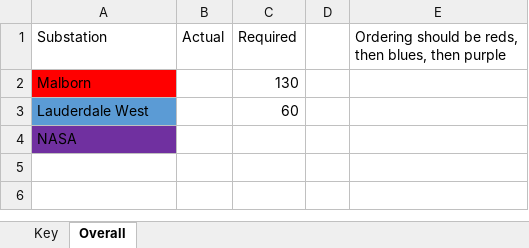
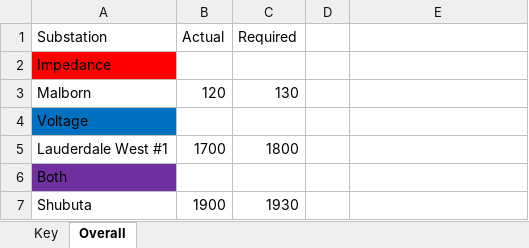
Before and after one commit to knliao-southernco/substation_readings_manager, an Excel workbook: doc/report_example.xlsx, sheet Overall, drawn as a sheet; values as stored, in another font and other column widths than the file's, no borders; removed rows and columns are numbered as before the commit, all else as after; the diff names each change by its address in the sheet, - before the commit and + after, or states it on an @@ line.

```diff
--- a/doc/report_example.xlsx (sheet Overall)
+++ b/doc/report_example.xlsx (sheet Overall)
-E1: Ordering should be reds, then blues, then purple
+E1: (empty)
+row 2: Impedance
-A3 fill: #FF0000
+A3 fill: none
-B3 (Actual): (empty)
+B3 (Actual): 120
-row 3: Lauderdale West |  | 60
-A4 (Substation): NASA
+A4 (Substation): Voltage
-A4 fill: #7030A0
+A4 fill: #0070C0
+row 5: Lauderdale West #1 | 1700 | 1800
+row 6: Both
+row 7: Shubuta | 1900 | 1930
```
Also changed, not shown: sheet Key, 13 other files.
